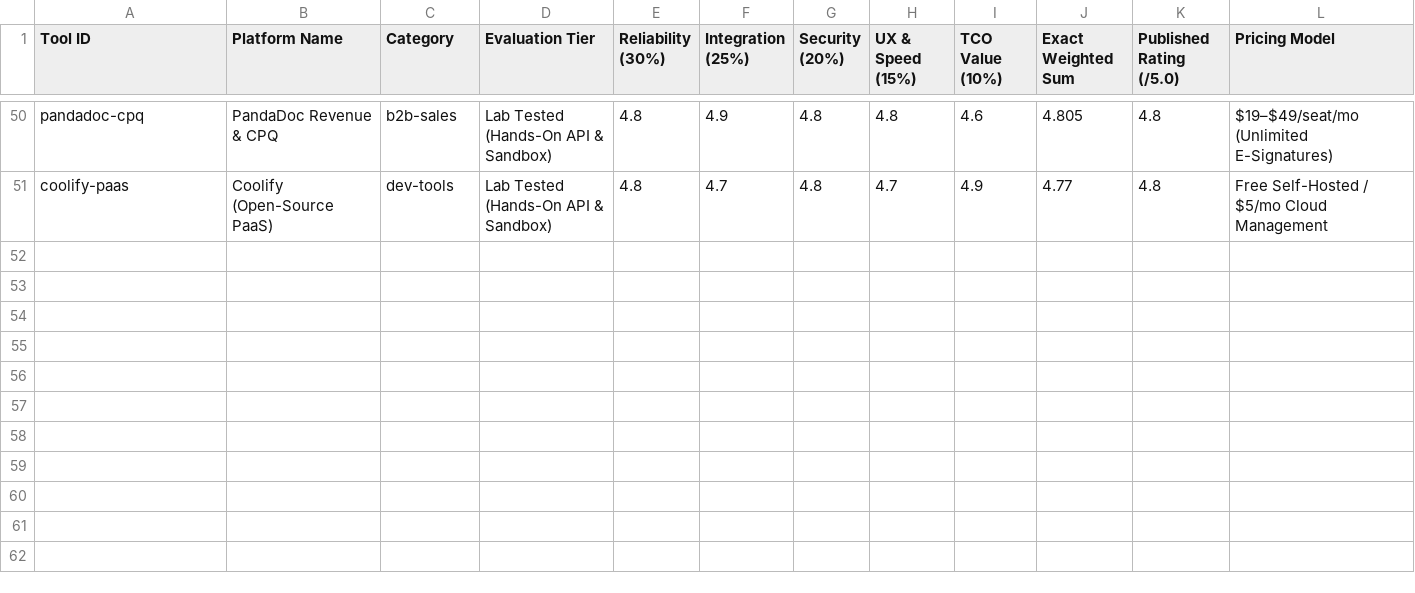
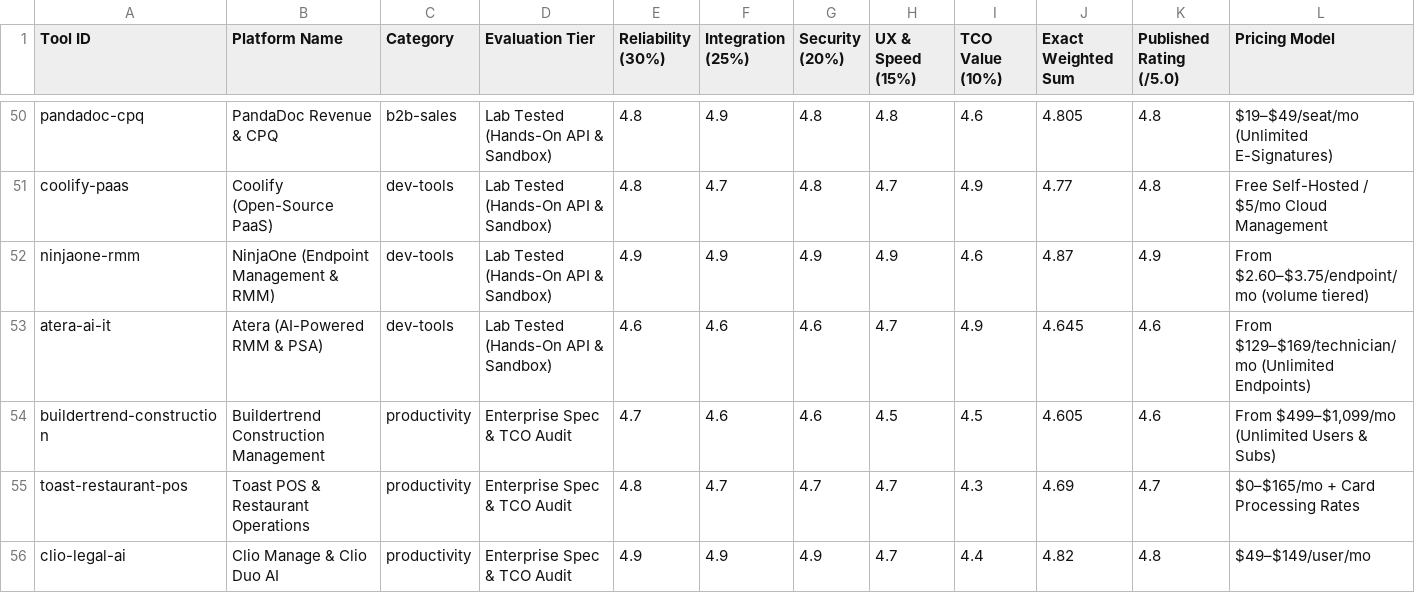
Before and after one commit to vargani4artem-boop/aisaascompass-benchmarks, a CSV file: all-tools-5pillar-scorecards.csv, drawn as a sheet; only a part is shown, gaps mark what is left out; the diff names each change by its address in the sheet, - before the commit and + after, or states it on an @@ line.

Commit message:
Expand to 65 CSV datasets, 55 tools scorecard, and 14 interactive B2B calculators (v2026.10)

```diff
--- a/all-tools-5pillar-scorecards.csv
+++ b/all-tools-5pillar-scorecards.csv
+row 52: ninjaone-rmm | NinjaOne (Endpoint Management & RMM) | dev-tools | Lab Tested (Hands-On API & Sandbox) | 4.9 | 4.9 | 4.9 | 4.9 | 4.6 | 4.87 | 4.9 | From $2.60–$3.75/endpoint/mo (volume tiered)
+row 53: atera-ai-it | Atera (AI-Powered RMM & PSA) | dev-tools | Lab Tested (Hands-On API & Sandbox) | 4.6 | 4.6 | 4.6 | 4.7 | 4.9 | 4.645 | 4.6 | From $129–$169/technician/mo (Unlimited Endpoints)
+row 54: buildertrend-construction | Buildertrend Construction Management | productivity | Enterprise Spec & TCO Audit | 4.7 | 4.6 | 4.6 | 4.5 | 4.5 | 4.605 | 4.6 | From $499–$1,099/mo (Unlimited Users & Subs)
+row 55: toast-restaurant-pos | Toast POS & Restaurant Operations | productivity | Enterprise Spec & TCO Audit | 4.8 | 4.7 | 4.7 | 4.7 | 4.3 | 4.69 | 4.7 | $0–$165/mo + Card Processing Rates
+row 56: clio-legal-ai | Clio Manage & Clio Duo AI | productivity | Enterprise Spec & TCO Audit | 4.9 | 4.9 | 4.9 | 4.7 | 4.4 | 4.82 | 4.8 | $49–$149/user/mo
```
Also changed, not shown: projul-vs-buildertrend-vs-jobtread-benchmark.csv, 7 other files.
